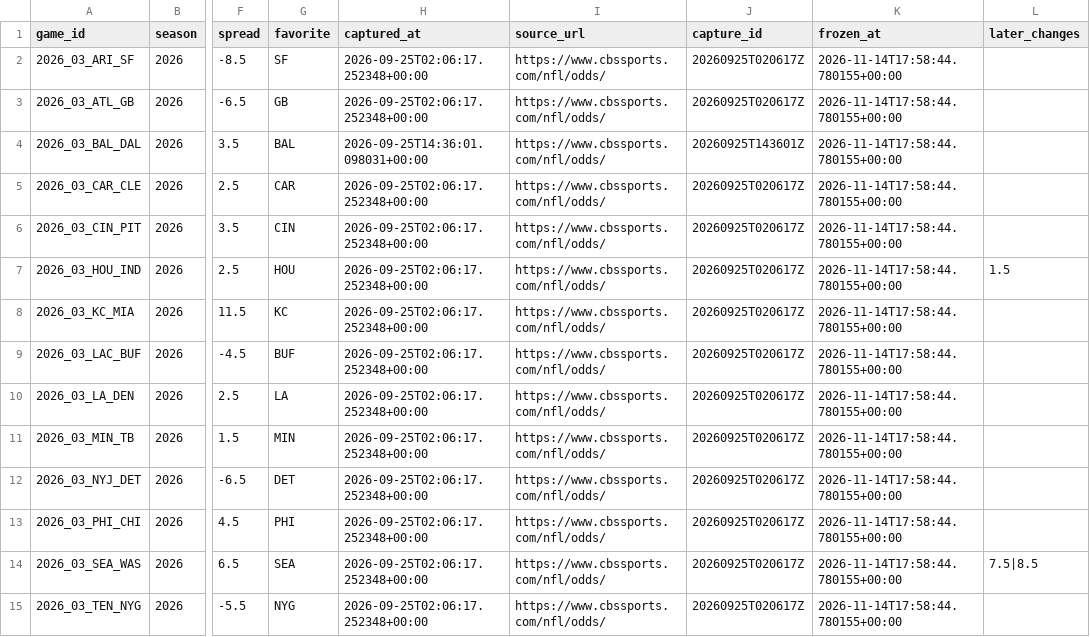
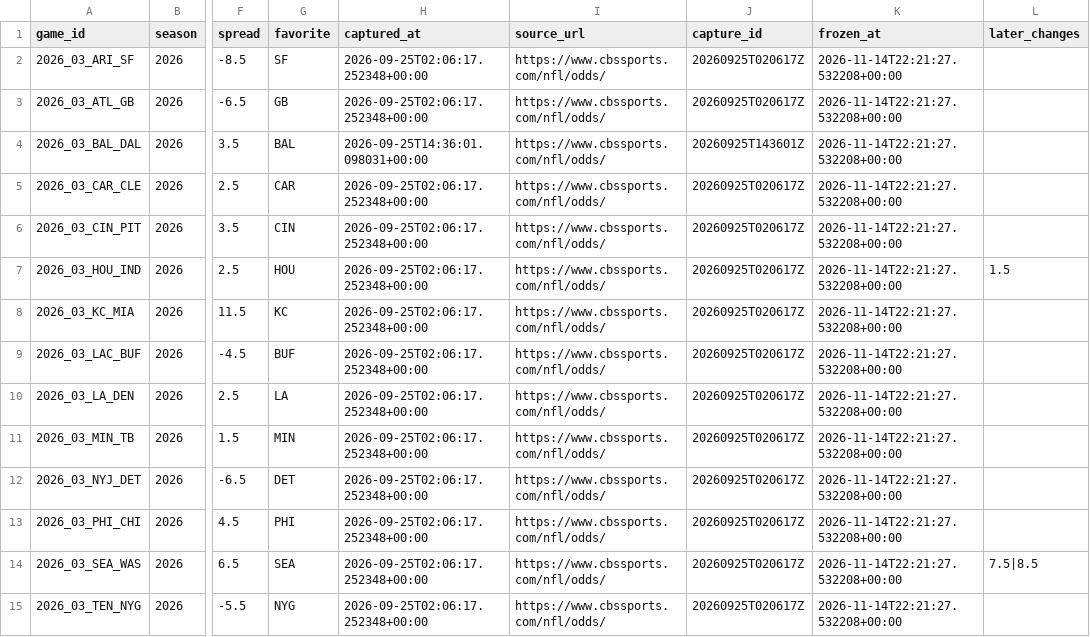
Before and after one commit to wbblanck/NFL_ATS, a CSV file: data/lines/cbs_open_frozen.csv, drawn as a sheet; only a part is shown, gaps mark what is left out; the diff covers the shown part only; the diff names each change by its address in the sheet, - before the commit and + after, or states it on an @@ line.

Commit message:
lines: CBS capture 2026-11-14T22:21Z

```diff
--- a/data/lines/cbs_open_frozen.csv
+++ b/data/lines/cbs_open_frozen.csv
-K2:K15 (frozen_at): 2026-11-14T17:58:44.780155+00:00
+K2:K15 (frozen_at): 2026-11-14T22:21:27.532208+00:00
```
Also changed, not shown: 114 edited cells elsewhere in this file, 1 other file.
